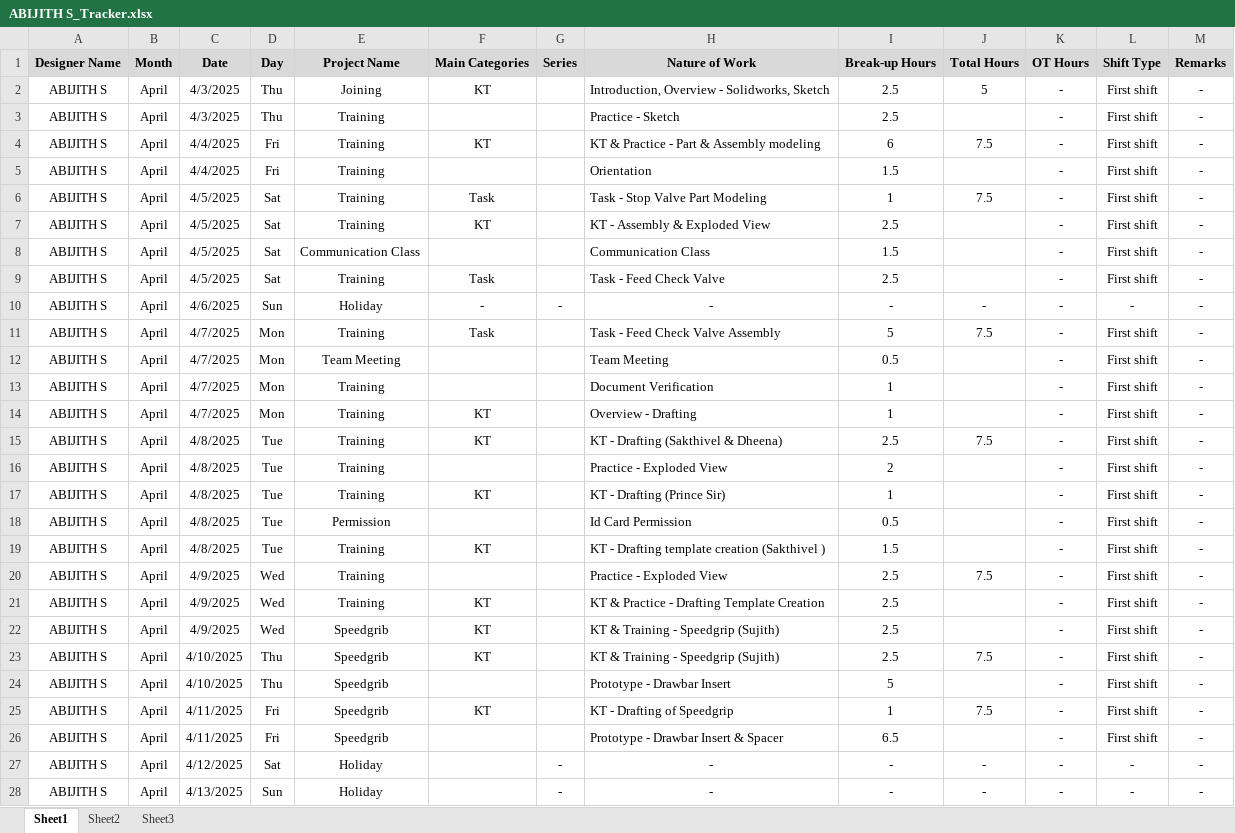
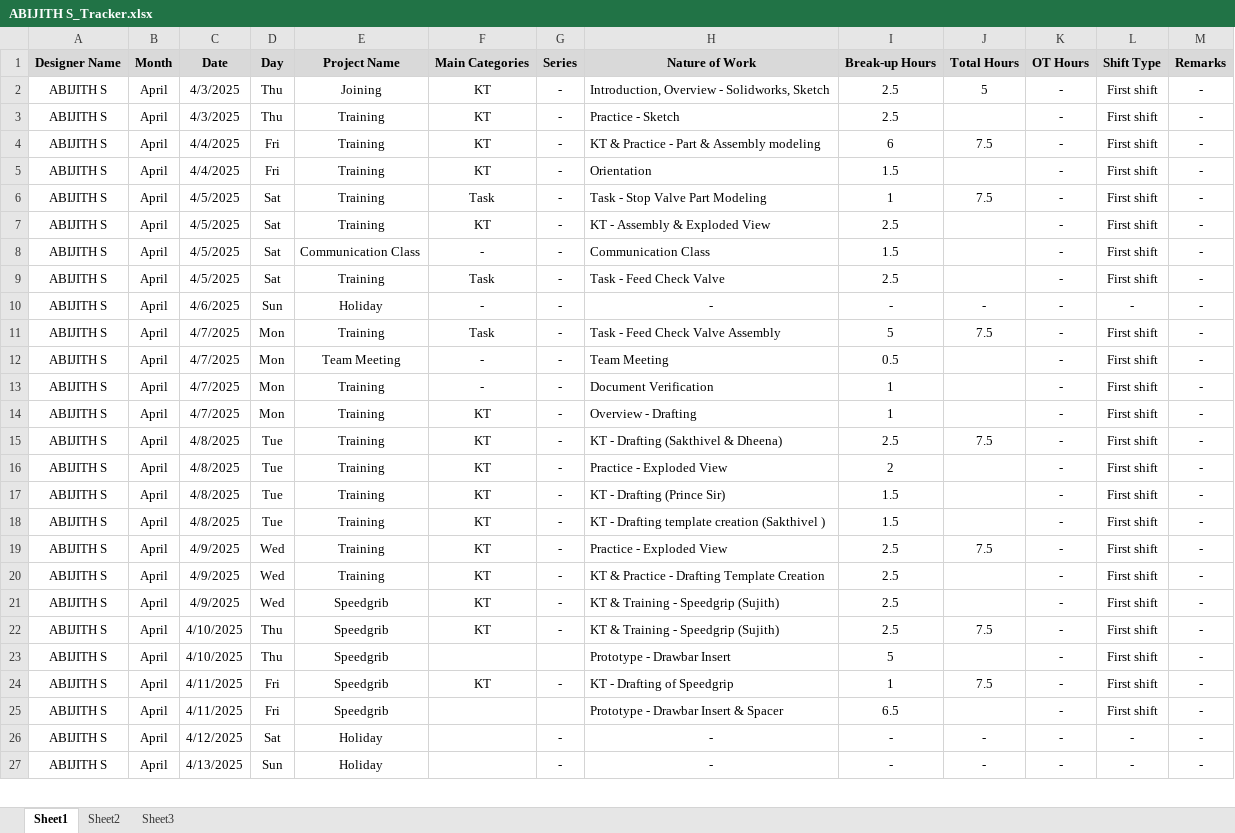
Before and after one commit to abijiths-git/project_toolkit, an Excel workbook: tracker/ABIJITH S_Tracker.xlsx, sheet Sheet1, drawn as a sheet; only a part is shown; values as stored, in another font and other column widths than the file's, no borders; removed rows and columns are numbered as before the commit, all else as after; the diff covers the shown part only; the diff names each change by its address in the sheet, - before the commit and + after, or states it on an @@ line.

Commit message:
Update ABIJITH S_Tracker.xlsx

```diff
--- a/tracker/ABIJITH S_Tracker.xlsx (sheet Sheet1)
+++ b/tracker/ABIJITH S_Tracker.xlsx (sheet Sheet1)
-G2:G9 (Series): (empty)
+G2:G9 (Series): -
-F3 (Main Categories): (empty)
+F3 (Main Categories): KT
-F5 (Main Categories): (empty)
+F5 (Main Categories): KT
-F8 (Main Categories): (empty)
+F8 (Main Categories): -
-G11:G17 (Series): (empty)
+G11:G17 (Series): -
-F12:F13 (Main Categories): (empty)
+F12:F13 (Main Categories): -
-F16 (Main Categories): (empty)
+F16 (Main Categories): KT
-I17 (Break-up Hours): 1
+I17 (Break-up Hours): 1.5
-row 18: ABIJITH S | April | 4/8/2025 | Tue | Permission |  |  | Id Card Permission | 0.5 |  | - | First shift | -
-G18:G22 (Series): (empty)
+G18:G22 (Series): -
-F19 (Main Categories): (empty)
+F19 (Main Categories): KT
-G24 (Series): (empty)
+G24 (Series): -
```
Also changed, not shown: 3 added rows and 24 edited cells elsewhere in this sheet, sheet Sheet2, sheet Sheet3, formulas that keep their value.
